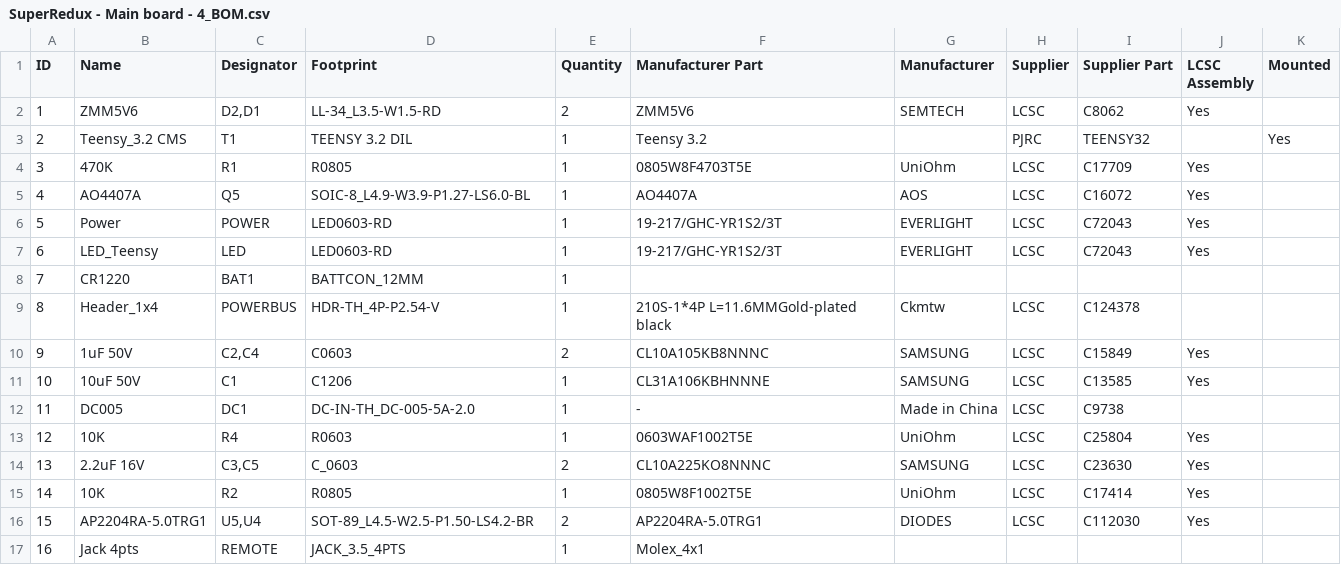
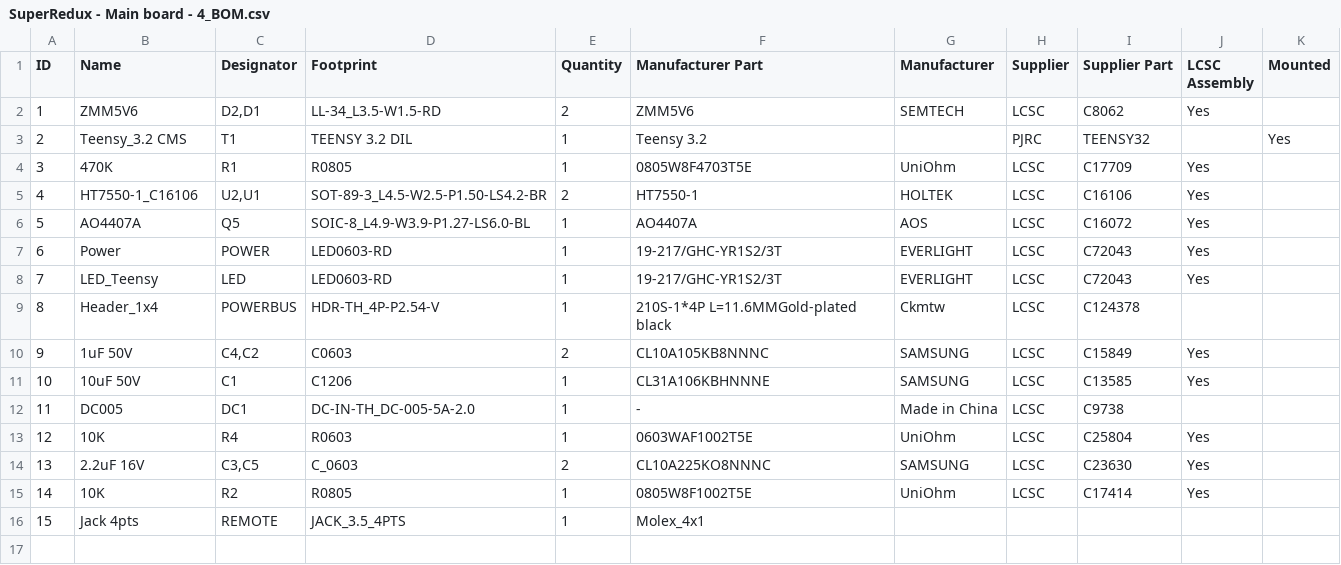
Before and after one commit to lordzurp/TeenAstro_Redux, a CSV file: SuperRedux/SuperRedux - Main board - 4_BOM.csv, drawn as a sheet; removed rows and columns are numbered as before the commit, all else as after; the diff names each change by its address in the sheet, - before the commit and + after, or states it on an @@ line.

```diff
--- a/SuperRedux/SuperRedux - Main board - 4_BOM.csv
+++ b/SuperRedux/SuperRedux - Main board - 4_BOM.csv
+row 5: 4 | HT7550-1_C16106 | U2,U1 | SOT-89-3_L4.5-W2.5-P1.50-LS4.2-BR | 2 | HT7550-1 | HOLTEK | LCSC | C16106 | Yes
@@ column A (ID) renumbered from row 6 down @@
-row 8: 7 | CR1220 | BAT1 | BATTCON_12MM | 1
-C10 (Designator): C2,C4
+C10 (Designator): C4,C2
-row 16: 15 | AP2204RA-5.0TRG1 | U5,U4 | SOT-89_L4.5-W2.5-P1.50-LS4.2-BR | 2 | AP2204RA-5.0TRG1 | DIODES | LCSC | C112030 | Yes
```
Also changed, not shown: SuperMini/SuperMini 3.0 - Pi Edition - 4_BOM.csv, SuperMini/SuperMini 3.0 - Pi Edition - 5_Pick n Place.csv, 29 other files.
